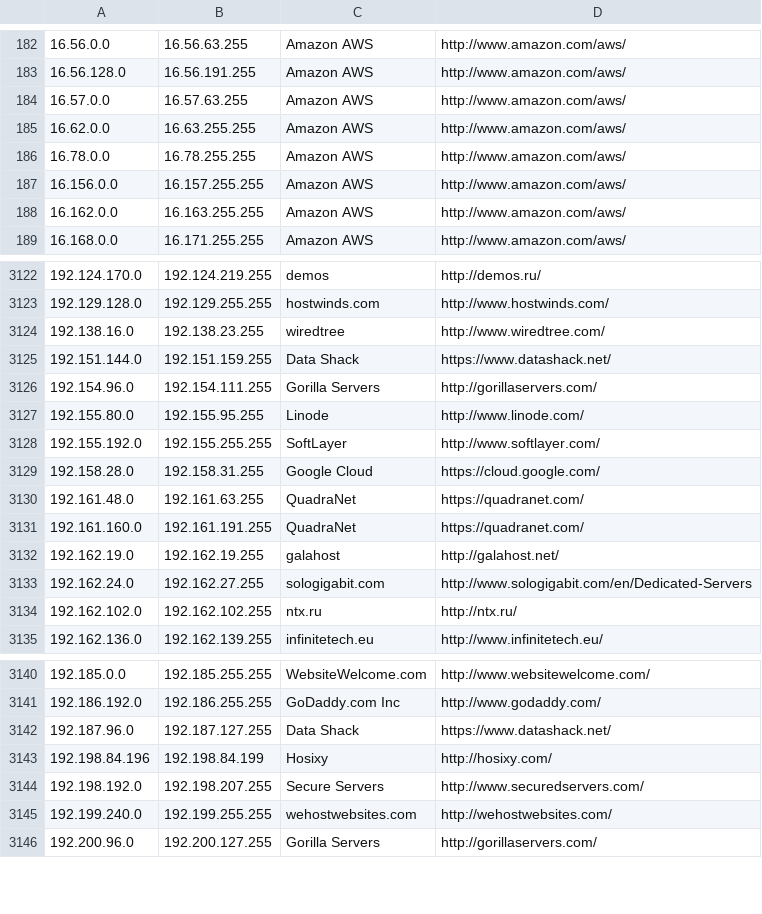
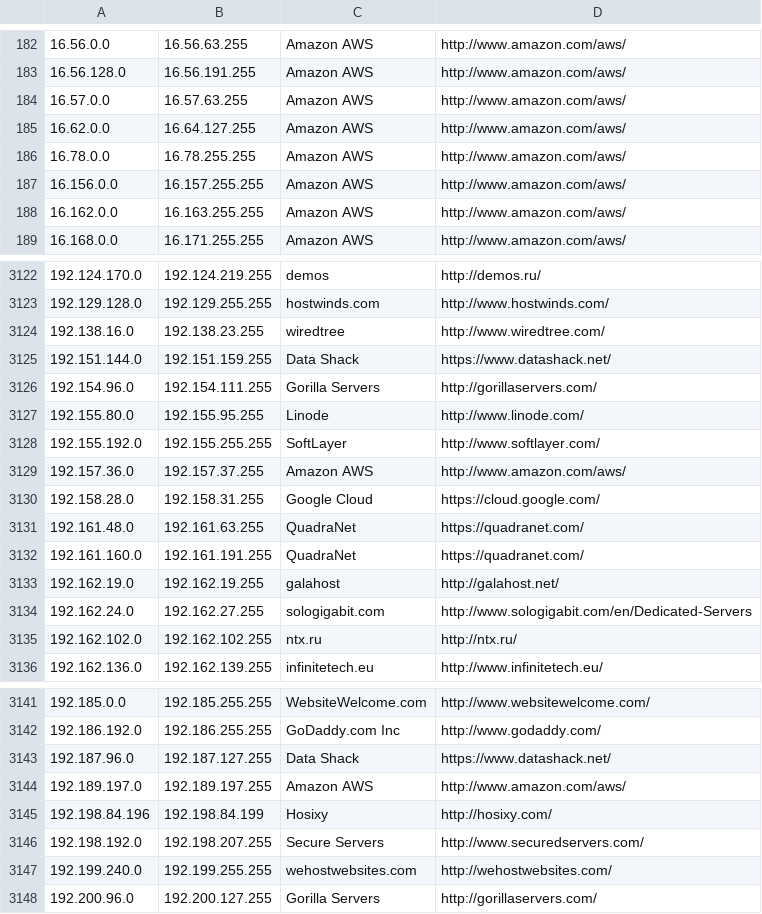
Before and after one commit to growlfm/odl, a CSV file: odl/data/datacenters.csv, drawn as a sheet; only a part is shown, gaps mark what is left out.

Commit message:
Update IP list

```diff
--- a/odl/data/datacenters.csv
+++ b/odl/data/datacenters.csv
@@ -184,3 +184,3 @@
 16.57.0.0,16.57.63.255,Amazon AWS,http://www.amazon.com/aws/
-16.62.0.0,16.63.255.255,Amazon AWS,http://www.amazon.com/aws/
+16.62.0.0,16.64.127.255,Amazon AWS,http://www.amazon.com/aws/
 16.78.0.0,16.78.255.255,Amazon AWS,http://www.amazon.com/aws/
@@ -3128,2 +3128,3 @@
 192.155.192.0,192.155.255.255,SoftLayer,http://www.softlayer.com/
+192.157.36.0,192.157.37.255,Amazon AWS,http://www.amazon.com/aws/
 192.158.28.0,192.158.31.255,Google Cloud,https://cloud.google.com/
@@ -3142,2 +3143,3 @@
 192.187.96.0,192.187.127.255,Data Shack,https://www.datashack.net/
+192.189.197.0,192.189.197.255,Amazon AWS,http://www.amazon.com/aws/
 192.198.84.196,192.198.84.199,Hosixy,http://hosixy.com/
```
